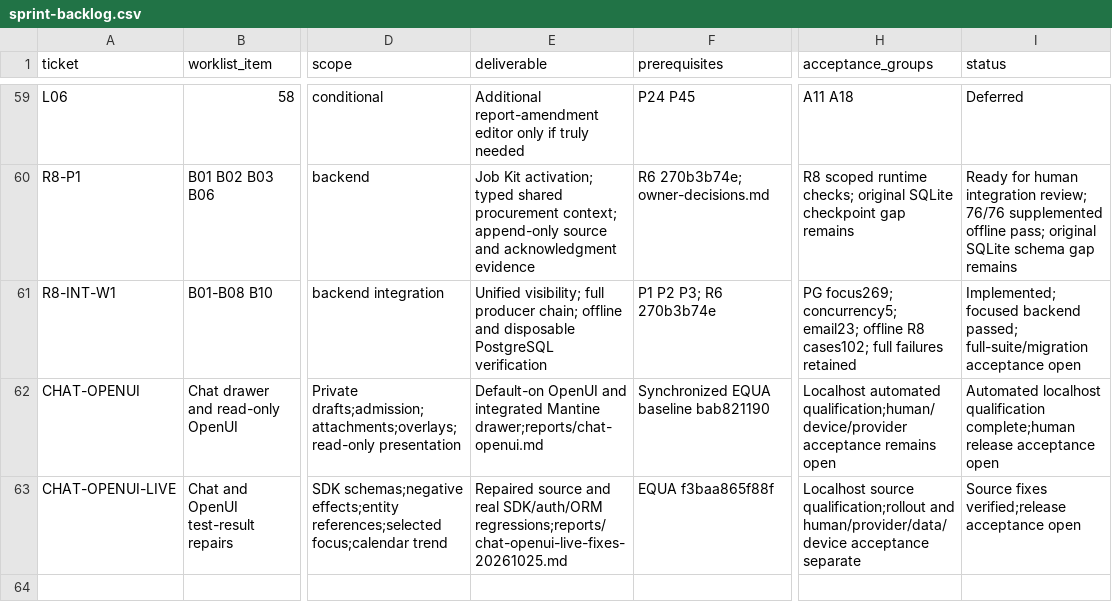
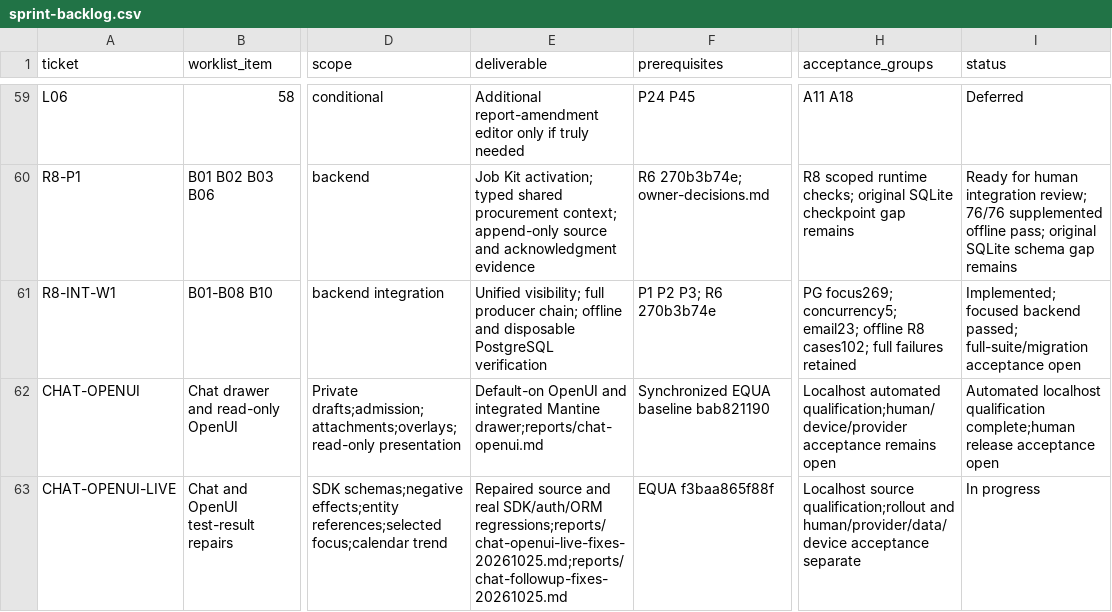
Before and after one commit to EQUA-AI/InvenTree, a CSV file: contrib/ui-ux/r6/sprint-backlog.csv, drawn as a sheet; only a part is shown, gaps mark what is left out; the diff names each change by its address in the sheet, - before the commit and + after, or states it on an @@ line.

```diff
--- a/contrib/ui-ux/r6/sprint-backlog.csv
+++ b/contrib/ui-ux/r6/sprint-backlog.csv
-E63 (deliverable): …real SDK/auth/ORM regressions;reports/chat-openui-live-fixes-20261025.md
+E63 (deliverable): …real SDK/auth/ORM regressions;reports/chat-openui-live-fixes-20261025.md;reports/chat-followup-fixes-20261025.md
-I63 (status): Source fixes verified;release acceptance open
+I63 (status): In progress
```
Also changed, not shown: contrib/ui-ux/r6/contracts.csv, 18 other files.
